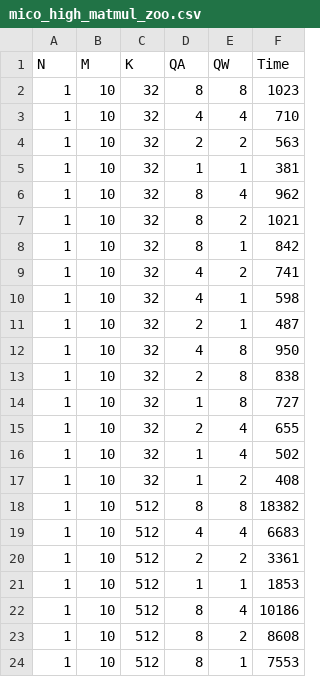
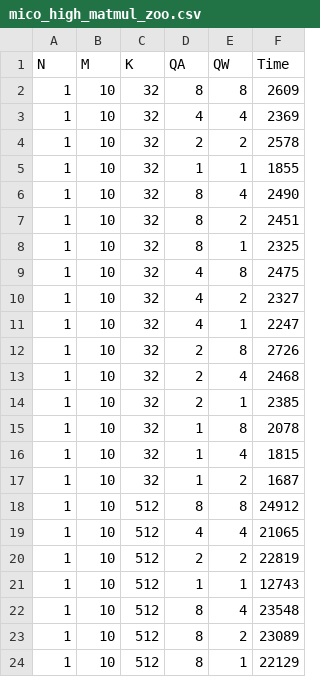
Before and after one commit to HKUSTGZ-MICS-LYU/MiCo-python, a CSV file: benchmark_results/mico_high_matmul_zoo.csv, drawn as a sheet; only a part is shown; the diff covers the shown part only.

```diff
--- a/benchmark_results/mico_high_matmul_zoo.csv
+++ b/benchmark_results/mico_high_matmul_zoo.csv
@@ -1,24 +1,24 @@
 N,M,K,QA,QW,Time
-1,10,32,8,8,1023
-1,10,32,4,4,710
-1,10,32,2,2,563
-1,10,32,1,1,381
-1,10,32,8,4,962
-1,10,32,8,2,1021
-1,10,32,8,1,842
-1,10,32,4,2,741
-1,10,32,4,1,598
-1,10,32,2,1,487
-1,10,32,4,8,950
-1,10,32,2,8,838
-1,10,32,1,8,727
-1,10,32,2,4,655
-1,10,32,1,4,502
-1,10,32,1,2,408
-1,10,512,8,8,18382
-1,10,512,4,4,6683
-1,10,512,2,2,3361
-1,10,512,1,1,1853
-1,10,512,8,4,10186
-1,10,512,8,2,8608
-1,10,512,8,1,7553
+1,10,32,8,8,2609
+1,10,32,4,4,2369
+1,10,32,2,2,2578
+1,10,32,1,1,1855
+1,10,32,8,4,2490
+1,10,32,8,2,2451
+1,10,32,8,1,2325
+1,10,32,4,8,2475
+1,10,32,4,2,2327
+1,10,32,4,1,2247
+1,10,32,2,8,2726
+1,10,32,2,4,2468
+1,10,32,2,1,2385
+1,10,32,1,8,2078
+1,10,32,1,4,1815
+1,10,32,1,2,1687
+1,10,512,8,8,24912
+1,10,512,4,4,21065
+1,10,512,2,2,22819
+1,10,512,1,1,12743
+1,10,512,8,4,23548
+1,10,512,8,2,23089
+1,10,512,8,1,22129
```
Also changed, not shown: 121 edited cells elsewhere in this file, benchmark_results/mico_high_conv2d_zoo.csv, benchmark_results/mico_small_matmul_zoo.csv.
